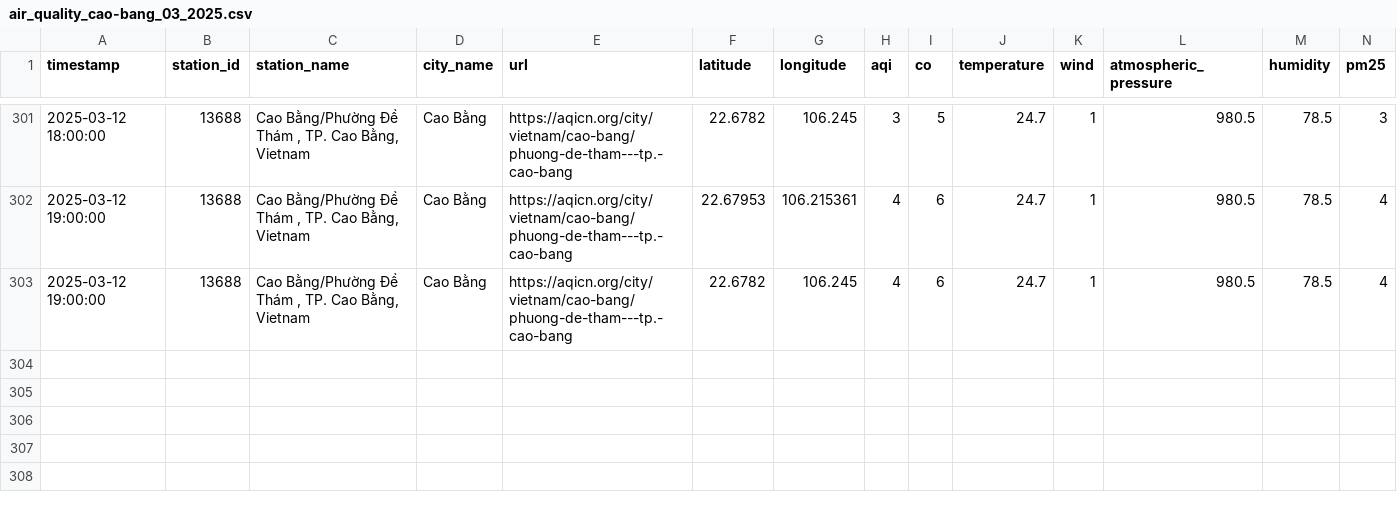
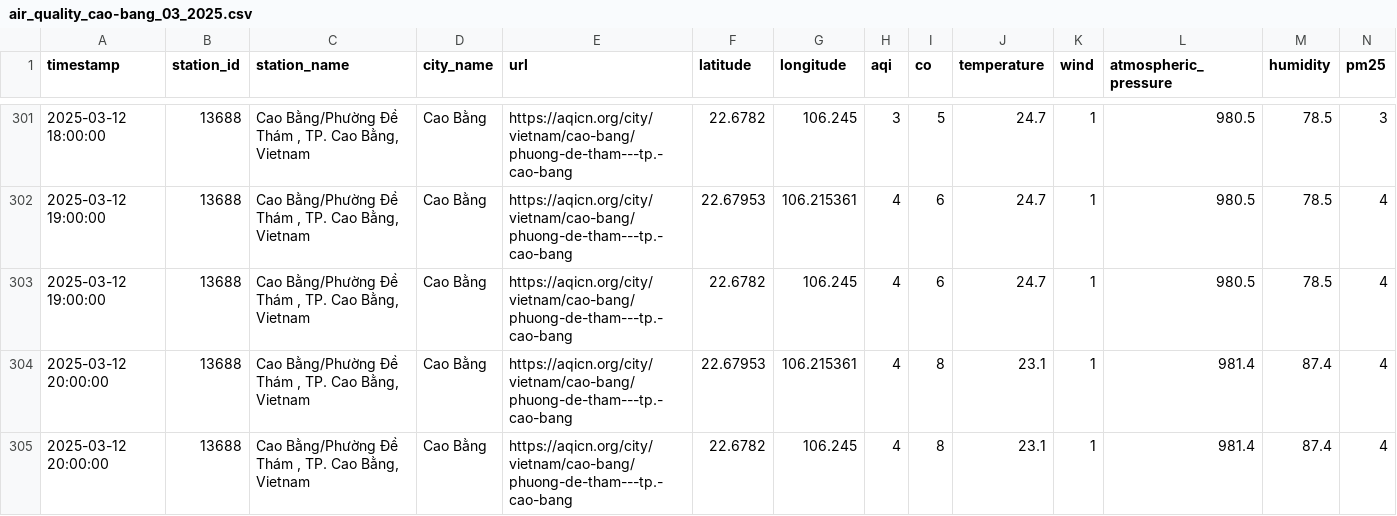
Before and after one commit to QuanIsMe7303/vietnam-air-quality-crawler, a CSV file: result/cao-bang/air_quality_cao-bang_03_2025.csv, drawn as a sheet; only a part is shown, gaps mark what is left out; rows hold the shown columns only; the diff names each change by its address in the sheet, - before the commit and + after, or states it on an @@ line.

```diff
--- a/result/cao-bang/air_quality_cao-bang_03_2025.csv
+++ b/result/cao-bang/air_quality_cao-bang_03_2025.csv
+row 304: 2025-03-12 20:00:00 | 13688 | Cao Bằng/Phường Đề Thám , TP. Cao Bằng, Vietnam | Cao Bằng | https://aqicn.org/city/vietnam/cao-bang/phuong-de-tham---tp.-cao-bang | 22.67953 | 106.215361 | 4 | 8 | 23.1 | 1 | 981.4 | 87.4 | 4
+row 305: 2025-03-12 20:00:00 | 13688 | Cao Bằng/Phường Đề Thám , TP. Cao Bằng, Vietnam | Cao Bằng | https://aqicn.org/city/vietnam/cao-bang/phuong-de-tham---tp.-cao-bang | 22.6782 | 106.245 | 4 | 8 | 23.1 | 1 | 981.4 | 87.4 | 4
```
Also changed, not shown: result/can-tho/air_quality_can-tho_03_2025.csv, result/da-nang/air_quality_da-nang_03_2025.csv, 5 other files.
